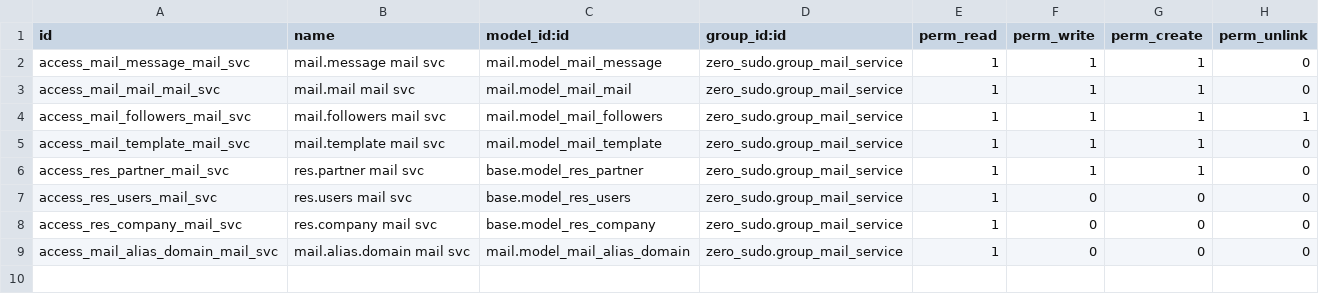
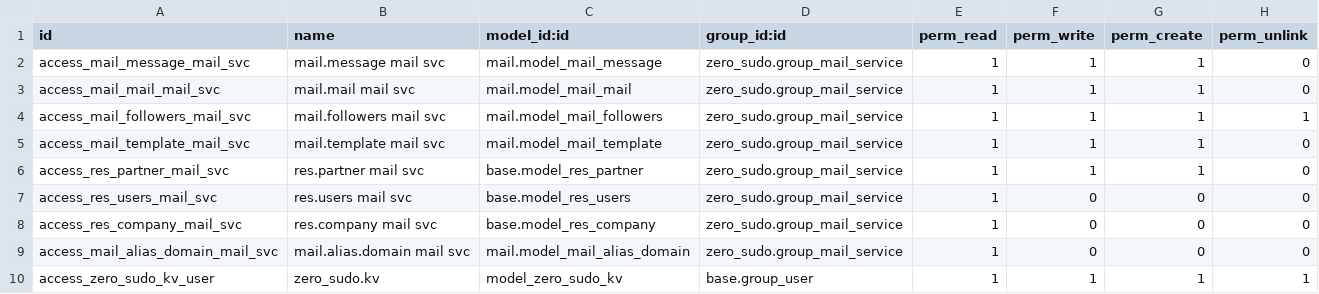
Before and after one commit to BrucePerens/hams_community, a CSV file: zero_sudo/security/ir.model.access.csv, drawn as a sheet.

Commit message:
Checkin before potential overwrite of check_burn_list.py

```diff
--- a/zero_sudo/security/ir.model.access.csv
+++ b/zero_sudo/security/ir.model.access.csv
@@ -9 +9,2 @@ access_res_company_mail_svc,res.company mail svc,base.model_res_company,zero_sud
 access_mail_alias_domain_mail_svc,mail.alias.domain mail svc,mail.model_mail_alias_domain,zero_sudo.group_mail_service,1,0,0,0
+access_zero_sudo_kv_user,zero_sudo.kv,model_zero_sudo_kv,base.group_user,1,1,1,1
```
Also changed, not shown: 9 other files.
